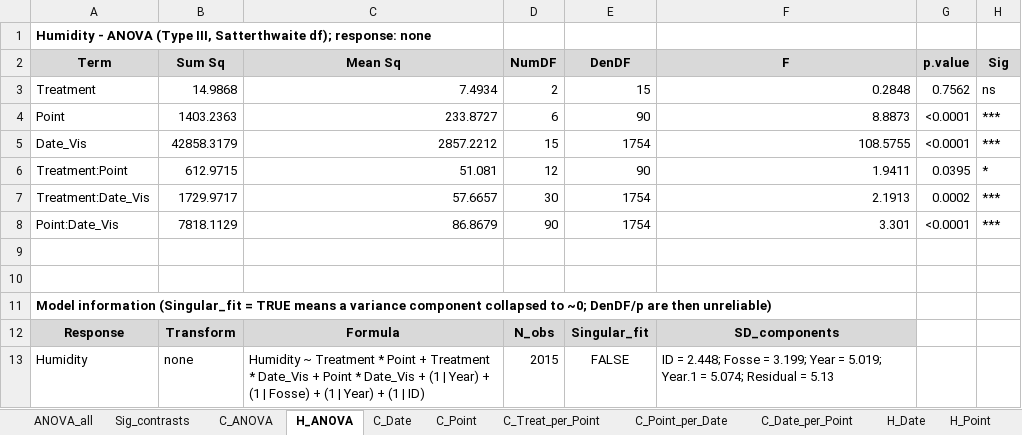
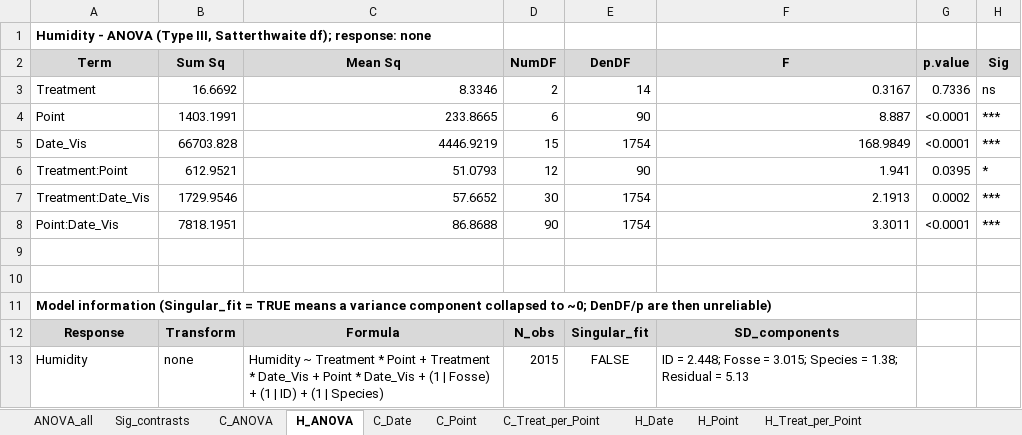
Before and after one commit to heatherakb/Belanger, an Excel workbook: outputs/tables/B_TDR_anova_summary.xlsx, sheet H_ANOVA, drawn as a sheet; values as stored, in another font and other column widths than the file's, no borders; conditional formats not drawn; the diff names each change by its address in the sheet, - before the commit and + after, or states it on an @@ line.

```diff
--- a/outputs/tables/B_TDR_anova_summary.xlsx (sheet H_ANOVA)
+++ b/outputs/tables/B_TDR_anova_summary.xlsx (sheet H_ANOVA)
-sheet tab: C_Point_per_Date
-sheet tab: C_Date_per_Point
-B3 (Sum Sq): 14.9868
+B3 (Sum Sq): 16.6692
-C3 (Mean Sq): 7.4934
+C3 (Mean Sq): 8.3346
-E3 (DenDF): 15
+E3 (DenDF): 14
-F3 (F): 0.2848
+F3 (F): 0.3167
-G3 (p.value): 0.7562
+G3 (p.value): 0.7336
-B4 (Sum Sq): 1403.2363
+B4 (Sum Sq): 1403.1991
-C4 (Mean Sq): 233.8727
+C4 (Mean Sq): 233.8665
-F4 (F): 8.8873
+F4 (F): 8.887
-B5 (Sum Sq): 42858.3179
+B5 (Sum Sq): 66703.828
-C5 (Mean Sq): 2857.2212
+C5 (Mean Sq): 4446.9219
-F5 (F): 108.5755
+F5 (F): 168.9849
-B6 (Sum Sq): 612.9715
+B6 (Sum Sq): 612.9521
-C6 (Mean Sq): 51.081
+C6 (Mean Sq): 51.0793
-F6 (F): 1.9411
+F6 (F): 1.941
-B7 (Sum Sq): 1729.9717
+B7 (Sum Sq): 1729.9546
-C7 (Mean Sq): 57.6657
+C7 (Mean Sq): 57.6652
-B8 (Sum Sq): 7818.1129
+B8 (Sum Sq): 7818.1951
-C8 (Mean Sq): 86.8679
+C8 (Mean Sq): 86.8688
-F8 (F): 3.301
+F8 (F): 3.3011
-C13 (Mean Sq): …(1 | Year) + (1 | Fosse) + (1 | Year) + (1 | ID)
+C13 (Mean Sq): …(1 | Fosse) + (1 | ID) + (1 | Species)
-F13 (F): …Fosse = 3.199; Year = 5.019; Year.1 = 5.074; Residual =…
+F13 (F): …Fosse = 3.015; Species = 1.38; Residual =…
```
Also changed, not shown: sheet Sig_contrasts, sheet H_Date, sheet C_Date, sheet H_Treat_per_Point, sheet C_Treat_per_Point, sheet H_Point, 3 more sheets, other sheet tabs, outputs/tables/TDR_Belanger_results.xlsx, 7 other files.
